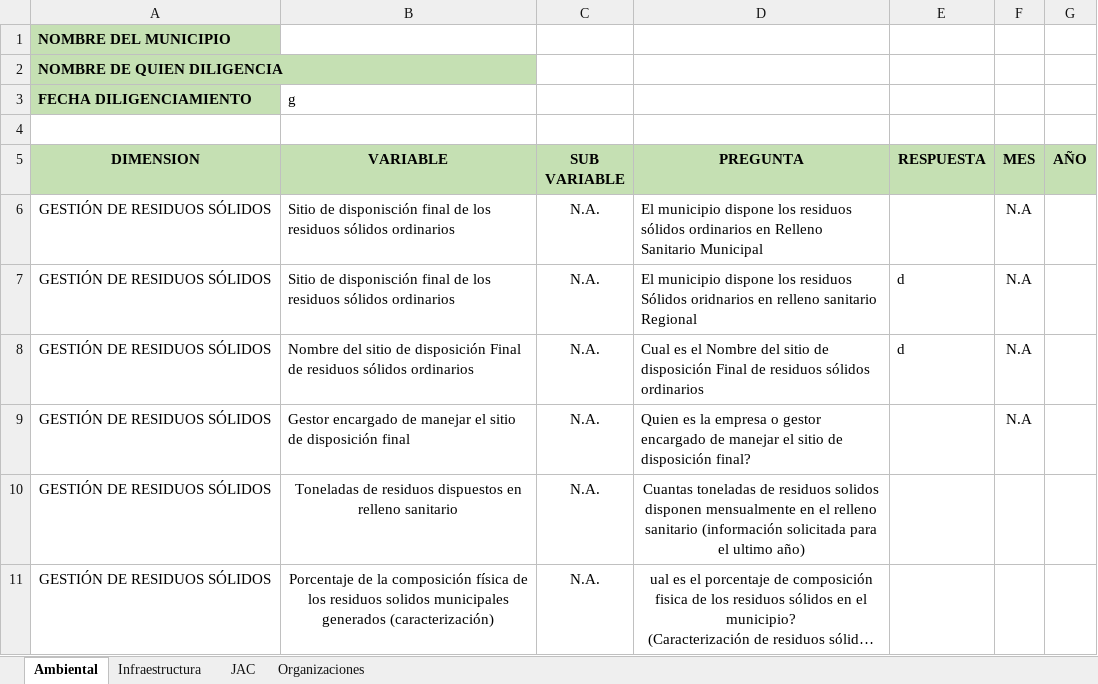
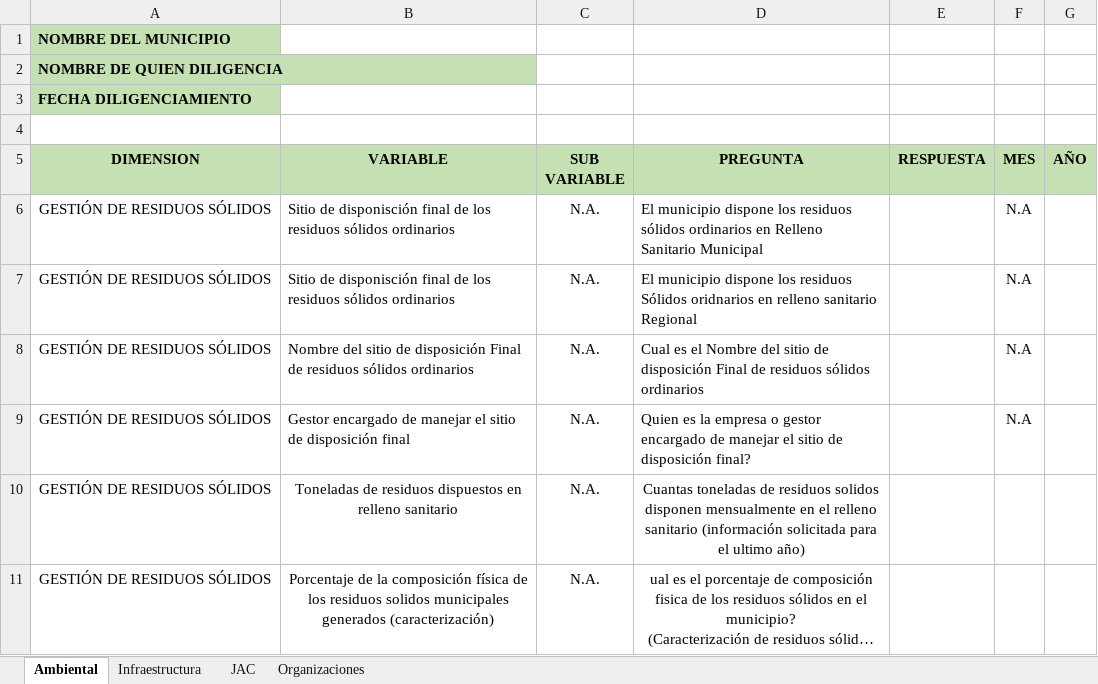
Before and after one commit to juadue/excel, an Excel workbook: PLANTILLAS APLICATIVO/ALCALDIAS.xlsx, sheet Ambiental, drawn as a sheet; only a part is shown; long unchanged cells end in …; values as stored, in another font and other column widths than the file's, no borders; the diff names each change by its address in the sheet, - before the commit and + after, or states it on an @@ line.

```diff
--- a/PLANTILLAS APLICATIVO/ALCALDIAS.xlsx (sheet Ambiental)
+++ b/PLANTILLAS APLICATIVO/ALCALDIAS.xlsx (sheet Ambiental)
-B3 (VARIABLE): g
+B3 (VARIABLE): (empty)
-E7:E8 (RESPUESTA): d
+E7:E8 (RESPUESTA): (empty)
```
Also changed, not shown: PLANTILLAS APLICATIVO/DOCENTES.xlsx.
